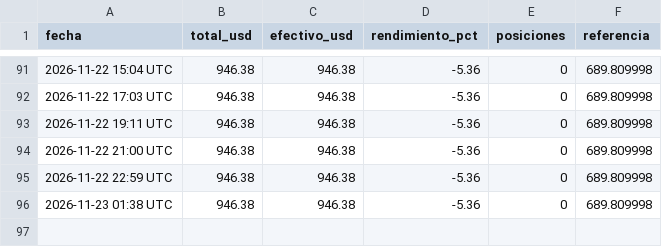
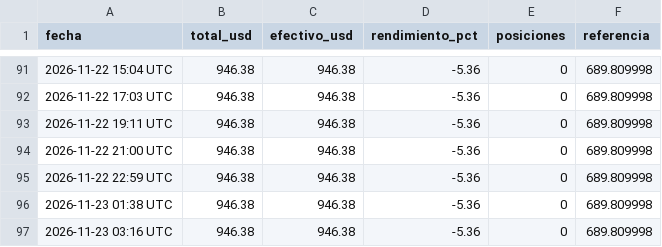
Before and after one commit to jonyhc97/bot-inversiones, a CSV file: datos/historial_acciones.csv, drawn as a sheet; only a part is shown, gaps mark what is left out.

```diff
--- a/datos/historial_acciones.csv
+++ b/datos/historial_acciones.csv
@@ -96 +96,2 @@
 2026-11-23 01:38 UTC,946.38,946.38,-5.36,0,689.809998
+2026-11-23 03:16 UTC,946.38,946.38,-5.36,0,689.809998
```
Also changed, not shown: datos/historial_cripto.csv, datos/historial_polymarket.csv, 2 other files.
